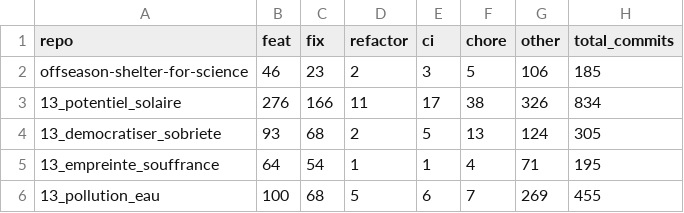
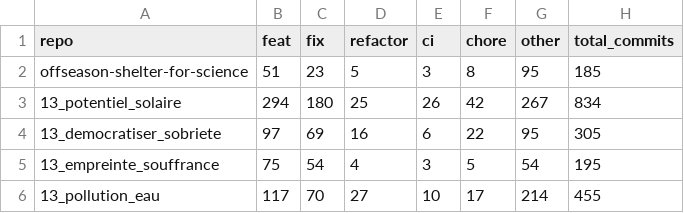
Before and after one commit to thibo24/RIMEL, a CSV file: 3-activite-contributeurs/data/commits_types.csv, drawn as a sheet; only a part is shown; the diff covers the shown part only.

Commit message:
:sparkles: Ajout de ML pour classifier les messages de commits

```diff
--- a/3-activite-contributeurs/data/commits_types.csv
+++ b/3-activite-contributeurs/data/commits_types.csv
@@ -1,6 +1,6 @@
 repo,feat,fix,refactor,ci,chore,other,total_commits
-offseason-shelter-for-science,46,23,2,3,5,106,185
-13_potentiel_solaire,276,166,11,17,38,326,834
-13_democratiser_sobriete,93,68,2,5,13,124,305
-13_empreinte_souffrance,64,54,1,1,4,71,195
-13_pollution_eau,100,68,5,6,7,269,455
+offseason-shelter-for-science,51,23,5,3,8,95,185
+13_potentiel_solaire,294,180,25,26,42,267,834
+13_democratiser_sobriete,97,69,16,6,22,95,305
+13_empreinte_souffrance,75,54,4,3,5,54,195
+13_pollution_eau,117,70,27,10,17,214,455
```
Also changed, not shown: 81 edited cells elsewhere in this file, 8 other files.
